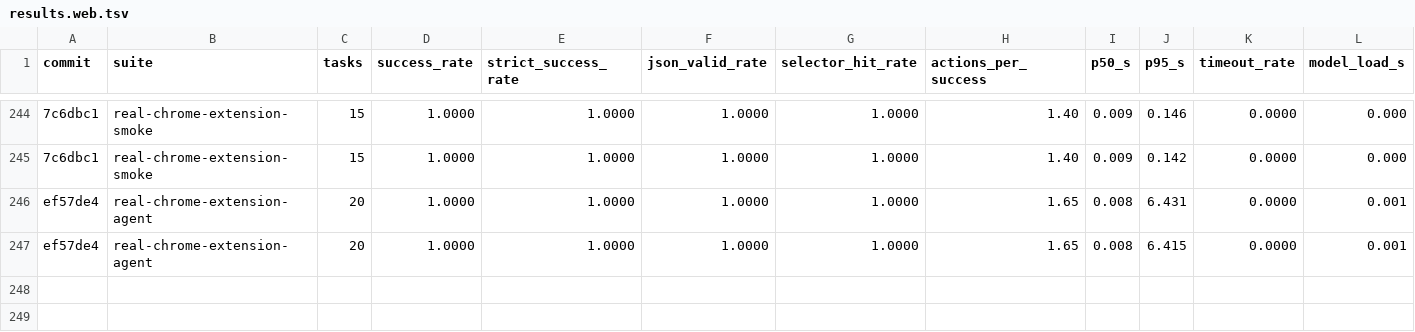
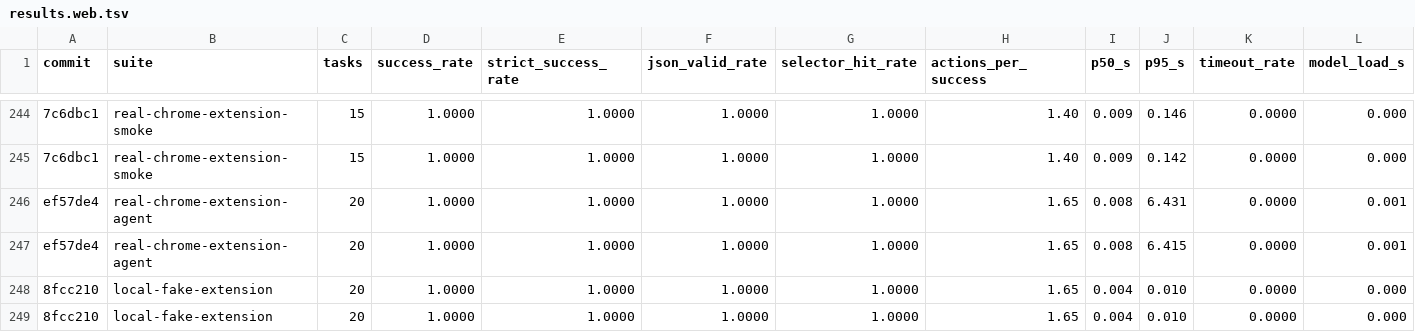
Before and after one commit to killerapp/gemma-gem-extension, a TSV file: results.web.tsv, drawn as a sheet; only a part is shown, gaps mark what is left out; rows hold the shown columns only; the diff names each change by its address in the sheet, - before the commit and + after, or states it on an @@ line.

```diff
--- a/results.web.tsv
+++ b/results.web.tsv
+row 248: 8fcc210 | local-fake-extension | 20 | 1.0000 | 1.0000 | 1.0000 | 1.0000 | 1.65 | 0.004 | 0.010 | 0.0000 | 0.000
+row 249: 8fcc210 | local-fake-extension | 20 | 1.0000 | 1.0000 | 1.0000 | 1.0000 | 1.65 | 0.004 | 0.010 | 0.0000 | 0.000
```
Also changed, not shown: 4 other files.
